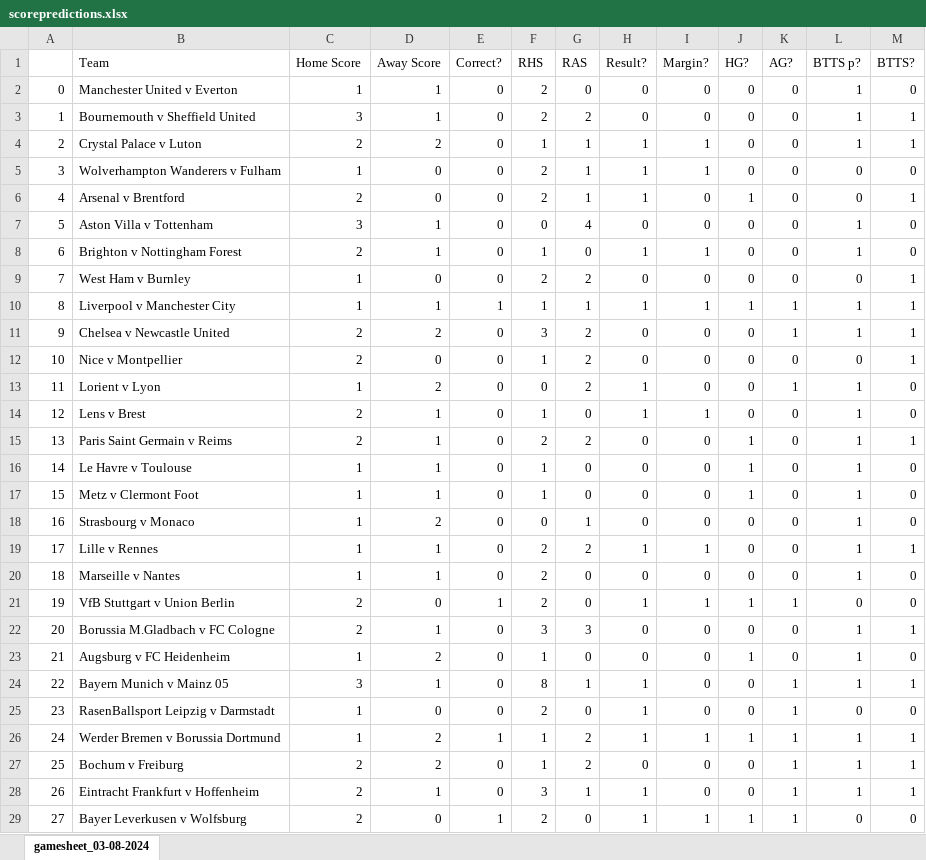
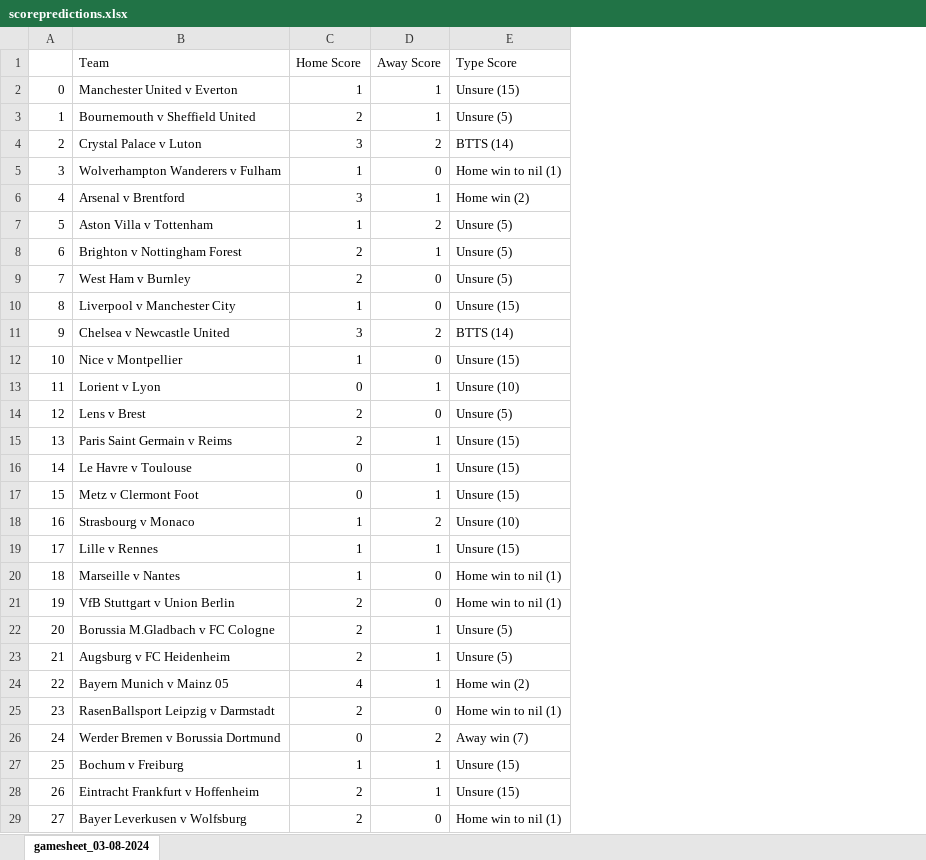
Before and after one commit to rpenn97/score_prediction_tool, an Excel workbook: Frontend/scorepredictions.xlsx, sheet gamesheet_03-08-2024, drawn as a sheet; only a part is shown; values as stored, in another font and other column widths than the file's, no cell formats; removed rows and columns are numbered as before the commit, all else as after; the diff covers the shown part only; the diff names each change by its address in the sheet, - before the commit and + after, or states it on an @@ line.

Commit message:
Updated scoresheet code / poisson regression and fixture list to weekends games

```diff
--- a/Frontend/scorepredictions.xlsx (sheet gamesheet_03-08-2024)
+++ b/Frontend/scorepredictions.xlsx (sheet gamesheet_03-08-2024)
-column E (Correct?), rows 2-29: 0 | 0 | 0 | 0 | 0 | 0 | 0 | 0 | 1 | 0 | 0 | 0 | 0 | 0 | 0 | 0 | 0 | 0 | 0 | 1 | 0 | 0 | 0 | 0 | 1 | 0 | 0 | 1
-column F (RHS), rows 2-29: 2 | 2 | 1 | 2 | 2 | 0 | 1 | 2 | 1 | 3 | 1 | 0 | 1 | 2 | 1 | 1 | 0 | 2 | 2 | 2 | 3 | 1 | 8 | 2 | 1 | 1 | 3 | 2
-column G (RAS), rows 2-29: 0 | 2 | 1 | 1 | 1 | 4 | 0 | 2 | 1 | 2 | 2 | 2 | 0 | 2 | 0 | 0 | 1 | 2 | 0 | 0 | 3 | 0 | 1 | 0 | 2 | 2 | 1 | 0
-column H (Result?), rows 2-29: 0 | 0 | 1 | 1 | 1 | 0 | 1 | 0 | 1 | 0 | 0 | 1 | 1 | 0 | 0 | 0 | 0 | 1 | 0 | 1 | 0 | 0 | 1 | 1 | 1 | 0 | 1 | 1
-column I (Margin?), rows 2-29: 0 | 0 | 1 | 1 | 0 | 0 | 1 | 0 | 1 | 0 | 0 | 0 | 1 | 0 | 0 | 0 | 0 | 1 | 0 | 1 | 0 | 0 | 0 | 0 | 1 | 0 | 0 | 1
-column J (HG?), rows 2-29: 0 | 0 | 0 | 0 | 1 | 0 | 0 | 0 | 1 | 0 | 0 | 0 | 0 | 1 | 1 | 1 | 0 | 0 | 0 | 1 | 0 | 1 | 0 | 0 | 1 | 0 | 0 | 1
-column K (AG?), rows 2-29: 0 | 0 | 0 | 0 | 0 | 0 | 0 | 0 | 1 | 1 | 0 | 1 | 0 | 0 | 0 | 0 | 0 | 0 | 0 | 1 | 0 | 0 | 1 | 1 | 1 | 1 | 1 | 1
-column L (BTTS p?), rows 2-29: 1 | 1 | 1 | 0 | 0 | 1 | 1 | 0 | 1 | 1 | 0 | 1 | 1 | 1 | 1 | 1 | 1 | 1 | 1 | 0 | 1 | 1 | 1 | 0 | 1 | 1 | 1 | 0
-column M (BTTS?), rows 2-29: 0 | 1 | 1 | 0 | 1 | 0 | 0 | 1 | 1 | 1 | 1 | 0 | 0 | 1 | 0 | 0 | 0 | 1 | 0 | 0 | 1 | 0 | 1 | 0 | 1 | 1 | 1 | 0
+column E (Type Score), rows 2-29: Unsure (15) | Unsure (5) | BTTS (14) | Home win to nil (1) | Home win (2) | Unsure (5) | Unsure (5) | Unsure (5) | Unsure (15) | BTTS (14) | Unsure (15) | Unsure (10) | Unsure (5) | Unsure (15) | Unsure (15) | Unsure (15) | Unsure (10) | Unsure (15) | Home win to nil (1) | Home win to nil (1) | Unsure (5) | Unsure (5) | Home win (2) | Home win to nil (1) | Away win (7) | Unsure (15) | Unsure (15) | Home win to nil (1)
-C3 (Home Score): 3
+C3 (Home Score): 2
-C4 (Home Score): 2
+C4 (Home Score): 3
-C6 (Home Score): 2
+C6 (Home Score): 3
-D6 (Away Score): 0
+D6 (Away Score): 1
-C7 (Home Score): 3
+C7 (Home Score): 1
-D7 (Away Score): 1
+D7 (Away Score): 2
-C9 (Home Score): 1
+C9 (Home Score): 2
-D10 (Away Score): 1
+D10 (Away Score): 0
-C11 (Home Score): 2
+C11 (Home Score): 3
-C12 (Home Score): 2
+C12 (Home Score): 1
-C13 (Home Score): 1
+C13 (Home Score): 0
-D13 (Away Score): 2
+D13 (Away Score): 1
-D14 (Away Score): 1
+D14 (Away Score): 0
-C16:C17 (Home Score): 1
+C16:C17 (Home Score): 0
-D20 (Away Score): 1
+D20 (Away Score): 0
-C23 (Home Score): 1
+C23 (Home Score): 2
-D23 (Away Score): 2
+D23 (Away Score): 1
-C24 (Home Score): 3
+C24 (Home Score): 4
-C25 (Home Score): 1
+C25 (Home Score): 2
-C26 (Home Score): 1
+C26 (Home Score): 0
-C27 (Home Score): 2
+C27 (Home Score): 1
-D27 (Away Score): 2
+D27 (Away Score): 1
```
Also changed, not shown: 2 removed rows and 23 edited cells elsewhere in this sheet, cell formats, 2 other files.
